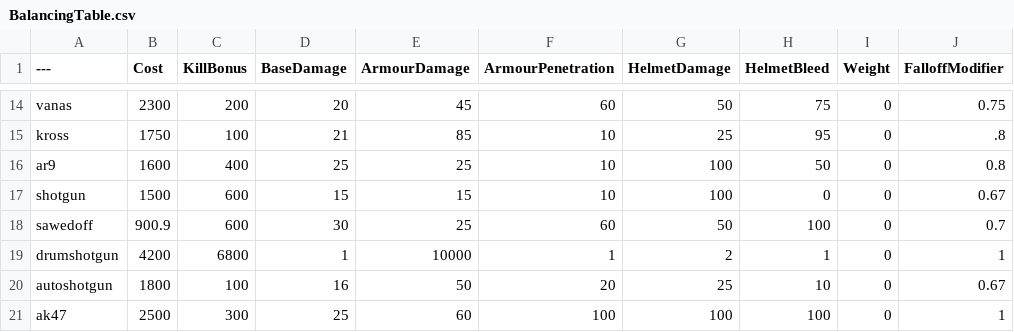
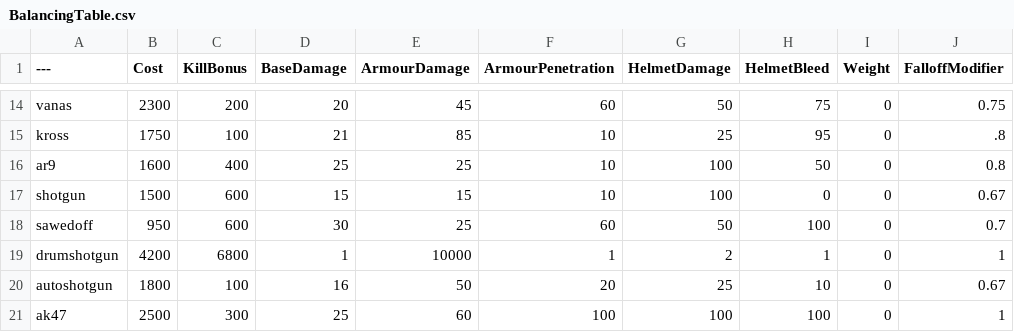
Before and after one commit to Brycen12345678/BalancingTable, a CSV file: BalancingTable.csv, drawn as a sheet; only a part is shown, gaps mark what is left out; the diff names each change by its address in the sheet, - before the commit and + after, or states it on an @@ line.

Commit message:
Update BalancingTable.csv

```diff
--- a/BalancingTable.csv
+++ b/BalancingTable.csv
-B18 (Cost): 900.9
+B18 (Cost): 950
```
